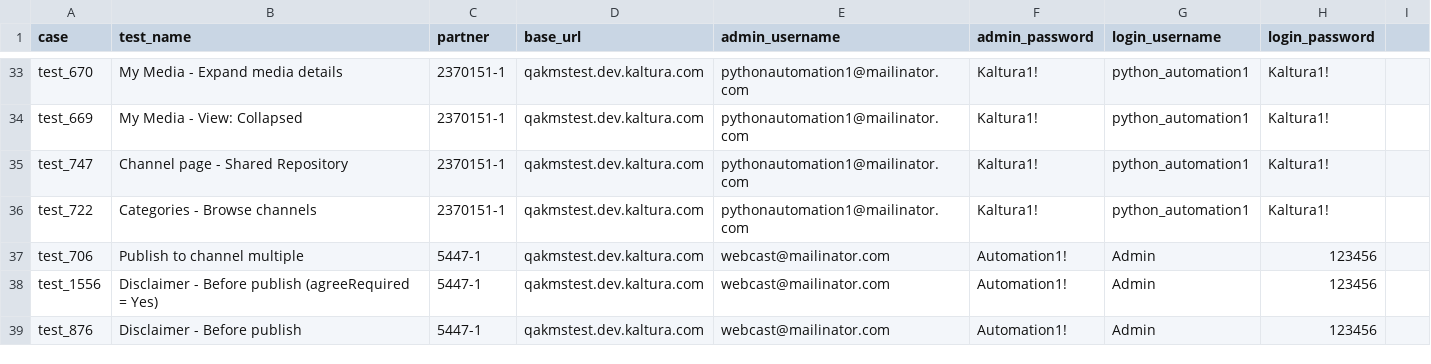
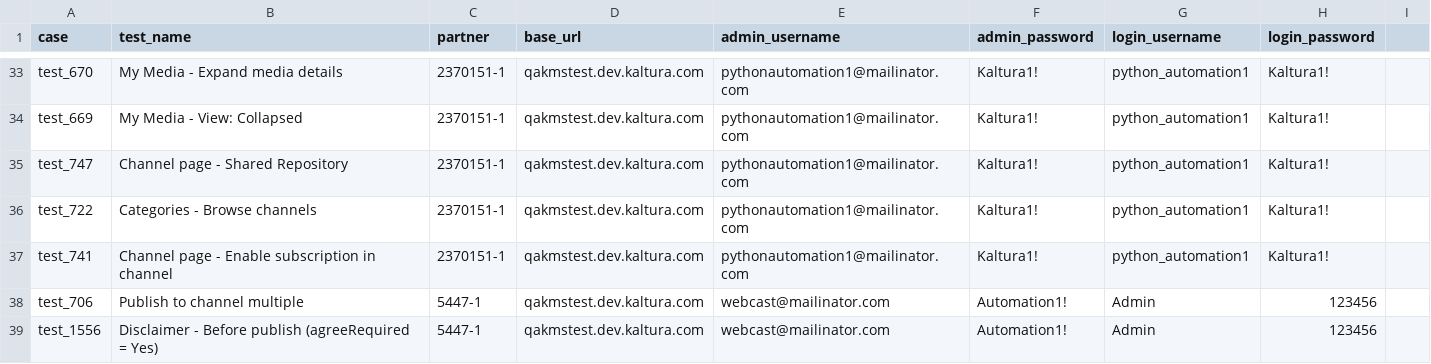
Before and after one commit to NadyaDi/kms-automation, a CSV file: web/ini/testPartnersTesting.csv, drawn as a sheet; only a part is shown, gaps mark what is left out; the shorter side is filled out with more unchanged rows; the diff names each change by its address in the sheet, - before the commit and + after, or states it on an @@ line.

Commit message:
started test 741 Channel page - Enable subscription in channel NOT FINISHED

```diff
--- a/web/ini/testPartnersTesting.csv
+++ b/web/ini/testPartnersTesting.csv
+row 37: test_741 | Channel page - Enable subscription in channel | 2370151-1 | qakmstest.dev.kaltura.com | pythonautomation1@mailinator.com | Kaltura1! | python_automation1 | Kaltura1!
```
Also changed, not shown: web/ini/testPartnersTestingNewUI.csv, 3 other files.
